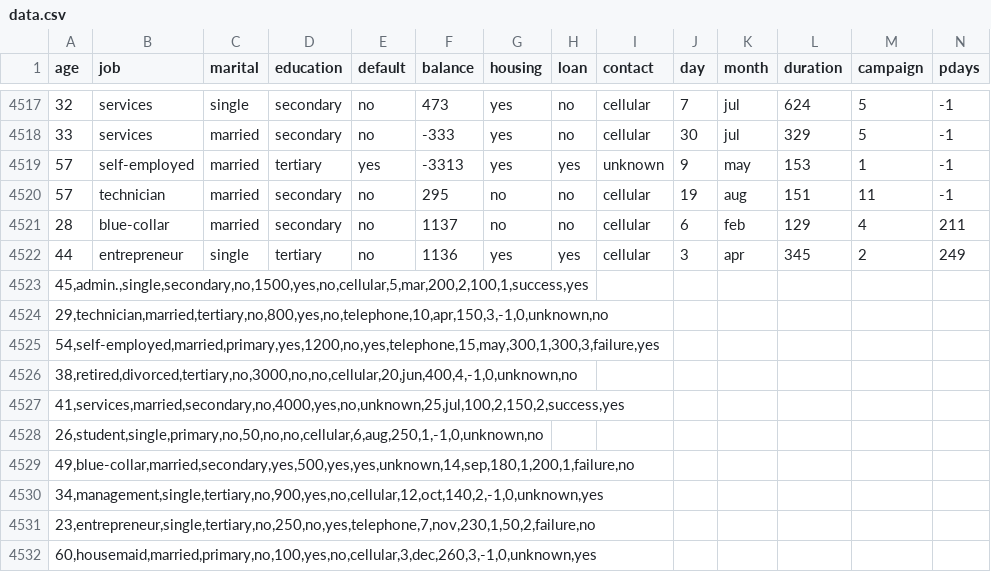
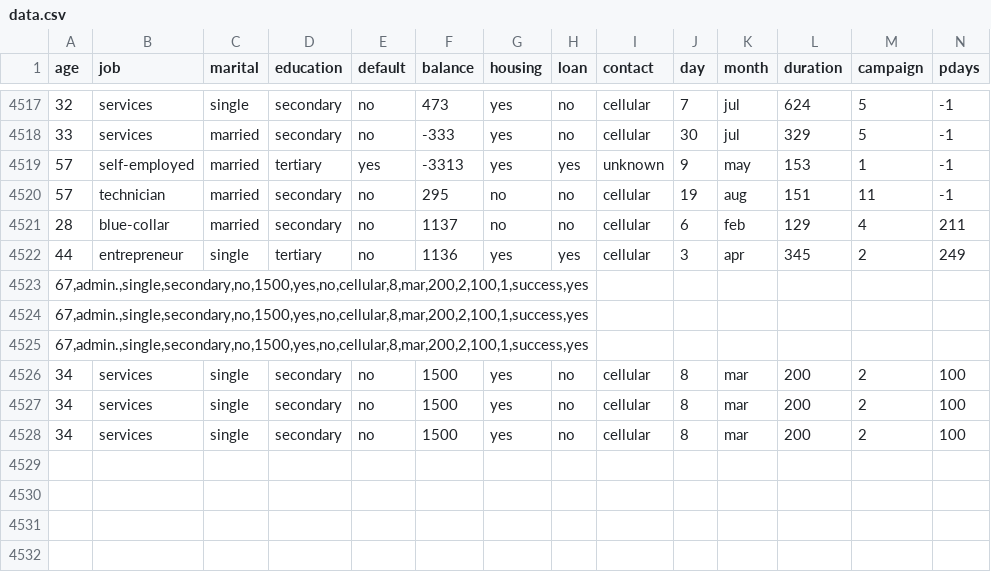
Before and after one commit to gurmehakkaur/PythonAutomationProject, a CSV file: data.csv, drawn as a sheet; only a part is shown, gaps mark what is left out; removed rows and columns are numbered as before the commit, all else as after; rows hold the shown columns only; the diff names each change by its address in the sheet, - before the commit and + after, or states it on an @@ line.

```diff
--- a/data.csv
+++ b/data.csv
-A4523 (age): 45,admin.,single,secondary,no,1500,yes,no,cellular,5,mar,200,2,100,1,success,yes
+A4523 (age): 67,admin.,single,secondary,no,1500,yes,no,cellular,8,mar,200,2,100,1,success,yes
-A4524 (age): 29,technician,married,tertiary,no,800,yes,no,telephone,10,apr,150,3,-1,0,unknown,no
+A4524 (age): 67,admin.,single,secondary,no,1500,yes,no,cellular,8,mar,200,2,100,1,success,yes
-A4525 (age): 54,self-employed,married,primary,yes,1200,no,yes,telephone,15,may,300,1,300,3,failure,yes
+A4525 (age): 67,admin.,single,secondary,no,1500,yes,no,cellular,8,mar,200,2,100,1,success,yes
-row 4526: 38,retired,divorced,tertiary,no,3000,no,no,cellular,20,jun,400,4,-1,0,unknown,no
-row 4527: 41,services,married,secondary,no,4000,yes,no,unknown,25,jul,100,2,150,2,success,yes
-row 4528: 26,student,single,primary,no,50,no,no,cellular,6,aug,250,1,-1,0,unknown,no
-row 4529: 49,blue-collar,married,secondary,yes,500,yes,yes,unknown,14,sep,180,1,200,1,failure,no
-row 4530: 34,management,single,tertiary,no,900,yes,no,cellular,12,oct,140,2,-1,0,unknown,yes
-row 4531: 23,entrepreneur,single,tertiary,no,250,no,yes,telephone,7,nov,230,1,50,2,failure,no
-row 4532: 60,housemaid,married,primary,no,100,yes,no,cellular,3,dec,260,3,-1,0,unknown,yes
+row 4526: 34 | services | single | secondary | no | 1500 | yes | no | cellular | 8 | mar | 200 | 2 | 100
+row 4527: 34 | services | single | secondary | no | 1500 | yes | no | cellular | 8 | mar | 200 | 2 | 100
+row 4528: 34 | services | single | secondary | no | 1500 | yes | no | cellular | 8 | mar | 200 | 2 | 100
```
Also changed, not shown: 14 other files.
